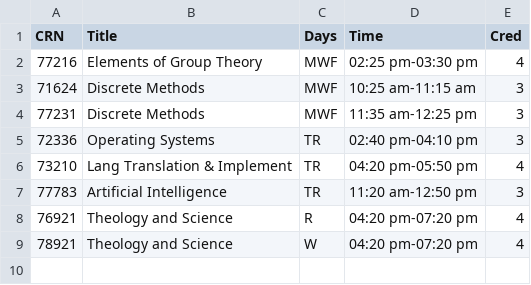
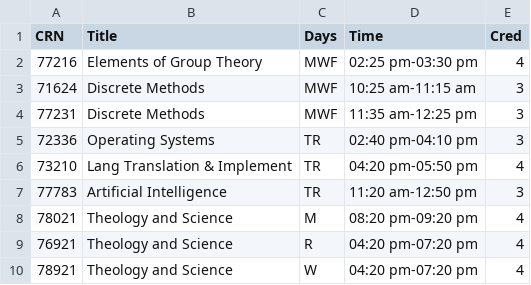
Before and after one commit to juanjoneri/Bazaar, a CSV file: Python/Schedule/raw.csv, drawn as a sheet; the diff names each change by its address in the sheet, - before the commit and + after, or states it on an @@ line.

Commit message:
update all, abbigail and schedule working

```diff
--- a/Python/Schedule/raw.csv
+++ b/Python/Schedule/raw.csv
+row 8: 78021 | Theology and Science | M | 08:20 pm-09:20 pm | 4
```
Also changed, not shown: 1 other file.
